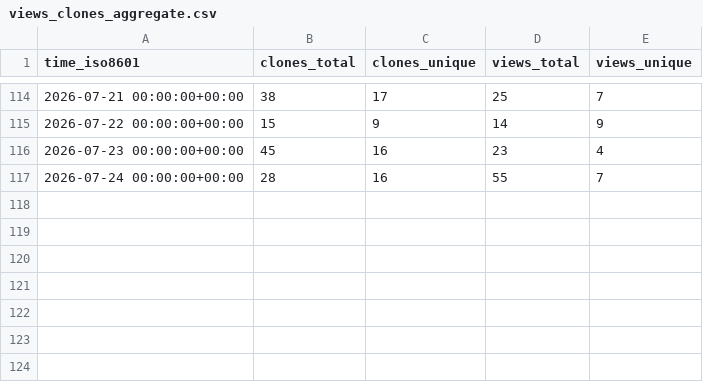
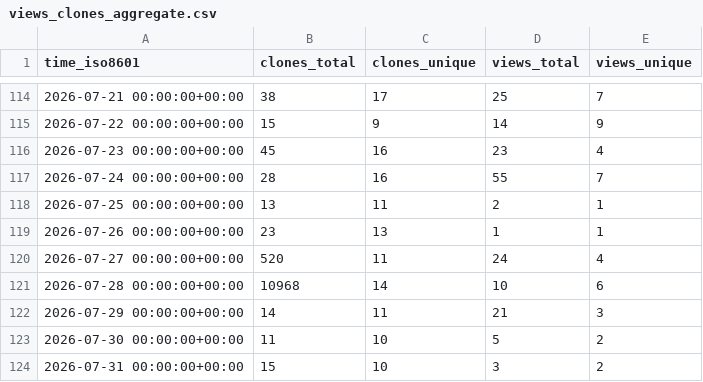
Before and after one commit to eth-cscs/cscs-reframe-tests, a CSV file: eth-cscs/cscs-reframe-tests/ghrs-data/views_clones_aggregate.csv, drawn as a sheet; only a part is shown, gaps mark what is left out.

```diff
--- a/eth-cscs/cscs-reframe-tests/ghrs-data/views_clones_aggregate.csv
+++ b/eth-cscs/cscs-reframe-tests/ghrs-data/views_clones_aggregate.csv
@@ -117 +117,8 @@ time_iso8601,clones_total,clones_unique,views_total,views_unique
 2026-07-24 00:00:00+00:00,28,16,55,7
+2026-07-25 00:00:00+00:00,13,11,2,1
+2026-07-26 00:00:00+00:00,23,13,1,1
+2026-07-27 00:00:00+00:00,520,11,24,4
+2026-07-28 00:00:00+00:00,10968,14,10,6
+2026-07-29 00:00:00+00:00,14,11,21,3
+2026-07-30 00:00:00+00:00,11,10,5,2
+2026-07-31 00:00:00+00:00,15,10,3,2
```
Also changed, not shown: 1 other file.
